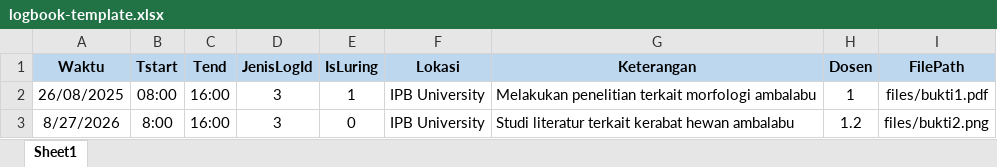
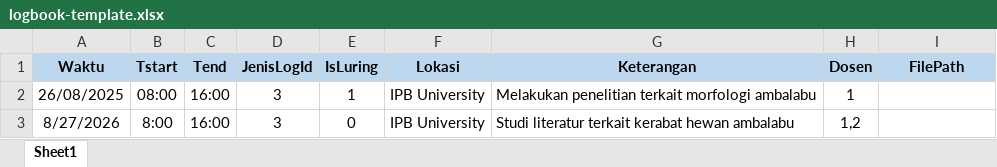
Before and after one commit to ahqsa24/logbook-generator, an Excel workbook: public/templates/logbook-template.xlsx, sheet Sheet1, drawn as a sheet; values as stored, in another font and other column widths than the file's, no borders; the diff names each change by its address in the sheet, - before the commit and + after, or states it on an @@ line.

```diff
--- a/public/templates/logbook-template.xlsx (sheet Sheet1)
+++ b/public/templates/logbook-template.xlsx (sheet Sheet1)
-I2 (FilePath): files/bukti1.pdf
+I2 (FilePath): (empty)
-H3 (Dosen): 1.2
+H3 (Dosen): 1,2
-I3 (FilePath): files/bukti2.png
+I3 (FilePath): (empty)
```
Also changed, not shown: 1 other file.
